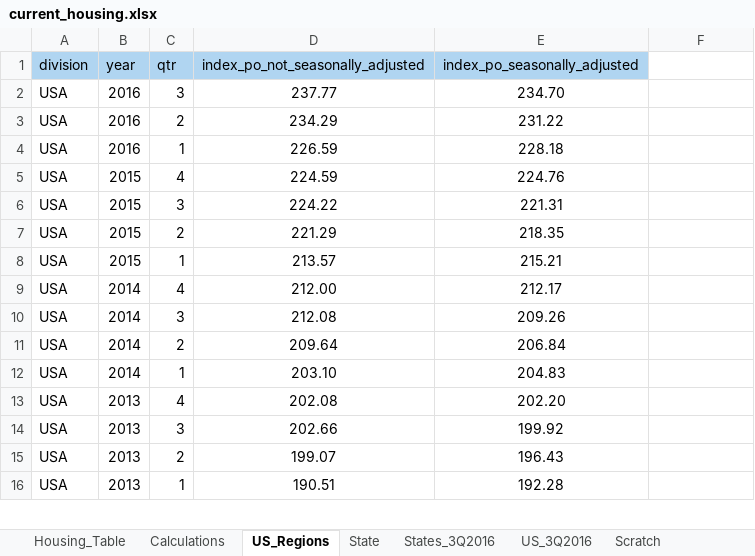
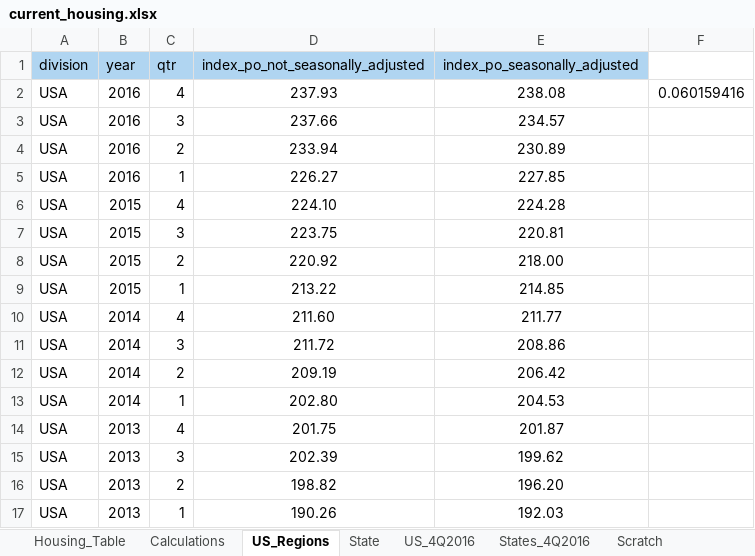
Before and after one commit to UrbanInstitute/state-economic-monitor, an Excel workbook: static/data/source/current_housing.xlsx, sheet US_Regions, drawn as a sheet; only a part is shown; values as stored, in another font and other column widths than the file's, no borders; addresses are those after the commit; the diff covers the shown part only; the diff names each change by its address in the sheet, - before the commit and + after, or states it on an @@ line.

```diff
--- a/static/data/source/current_housing.xlsx (sheet US_Regions)
+++ b/static/data/source/current_housing.xlsx (sheet US_Regions)
-sheet tab: States_3Q2016
-sheet tab: US_3Q2016
+sheet tab: US_4Q2016
+sheet tab: States_4Q2016
+row 2: USA | 2016 | 4 | 237.93 | 238.08 | 0.060159416
-D3 (index_po_not_seasonally_adjusted): 237.77
+D3 (index_po_not_seasonally_adjusted): 237.66
-E3 (index_po_seasonally_adjusted): 234.70
+E3 (index_po_seasonally_adjusted): 234.57
-D4 (index_po_not_seasonally_adjusted): 234.29
+D4 (index_po_not_seasonally_adjusted): 233.94
-E4 (index_po_seasonally_adjusted): 231.22
+E4 (index_po_seasonally_adjusted): 230.89
-D5 (index_po_not_seasonally_adjusted): 226.59
+D5 (index_po_not_seasonally_adjusted): 226.27
-E5 (index_po_seasonally_adjusted): 228.18
+E5 (index_po_seasonally_adjusted): 227.85
-D6 (index_po_not_seasonally_adjusted): 224.59
+D6 (index_po_not_seasonally_adjusted): 224.10
-E6 (index_po_seasonally_adjusted): 224.76
+E6 (index_po_seasonally_adjusted): 224.28
-D7 (index_po_not_seasonally_adjusted): 224.22
+D7 (index_po_not_seasonally_adjusted): 223.75
-E7 (index_po_seasonally_adjusted): 221.31
+E7 (index_po_seasonally_adjusted): 220.81
-D8 (index_po_not_seasonally_adjusted): 221.29
+D8 (index_po_not_seasonally_adjusted): 220.92
-E8 (index_po_seasonally_adjusted): 218.35
+E8 (index_po_seasonally_adjusted): 218.00
-D9 (index_po_not_seasonally_adjusted): 213.57
+D9 (index_po_not_seasonally_adjusted): 213.22
-E9 (index_po_seasonally_adjusted): 215.21
+E9 (index_po_seasonally_adjusted): 214.85
-D10 (index_po_not_seasonally_adjusted): 212.00
+D10 (index_po_not_seasonally_adjusted): 211.60
-E10 (index_po_seasonally_adjusted): 212.17
+E10 (index_po_seasonally_adjusted): 211.77
-D11 (index_po_not_seasonally_adjusted): 212.08
+D11 (index_po_not_seasonally_adjusted): 211.72
-E11 (index_po_seasonally_adjusted): 209.26
+E11 (index_po_seasonally_adjusted): 208.86
-D12 (index_po_not_seasonally_adjusted): 209.64
+D12 (index_po_not_seasonally_adjusted): 209.19
-E12 (index_po_seasonally_adjusted): 206.84
+E12 (index_po_seasonally_adjusted): 206.42
-D13 (index_po_not_seasonally_adjusted): 203.10
+D13 (index_po_not_seasonally_adjusted): 202.80
-E13 (index_po_seasonally_adjusted): 204.83
+E13 (index_po_seasonally_adjusted): 204.53
-D14 (index_po_not_seasonally_adjusted): 202.08
+D14 (index_po_not_seasonally_adjusted): 201.75
-E14 (index_po_seasonally_adjusted): 202.20
+E14 (index_po_seasonally_adjusted): 201.87
-D15 (index_po_not_seasonally_adjusted): 202.66
+D15 (index_po_not_seasonally_adjusted): 202.39
-E15 (index_po_seasonally_adjusted): 199.92
+E15 (index_po_seasonally_adjusted): 199.62
-D16 (index_po_not_seasonally_adjusted): 199.07
+D16 (index_po_not_seasonally_adjusted): 198.82
-E16 (index_po_seasonally_adjusted): 196.43
+E16 (index_po_seasonally_adjusted): 196.20
-D17 (index_po_not_seasonally_adjusted): 190.51
+D17 (index_po_not_seasonally_adjusted): 190.26
-E17 (index_po_seasonally_adjusted): 192.28
+E17 (index_po_seasonally_adjusted): 192.03
```
Also changed, not shown: other rows of this sheet, sheet State, sheet Scratch, sheet Calculations, sheet Housing_Table, formulas that keep their value, data/historical/source/earnings_historical.xlsx, data/historical/source/gov_employment_historical.xlsx, 37 other files.
